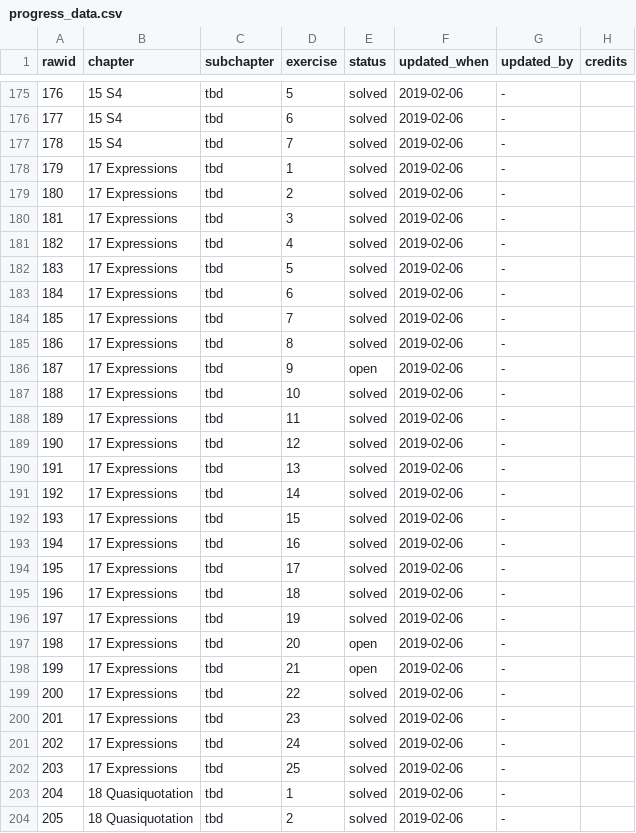
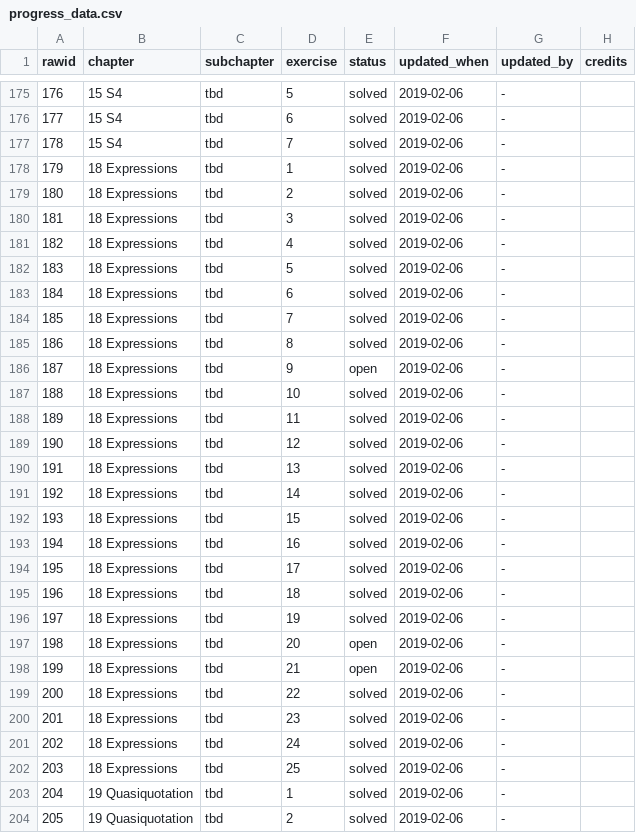
Before and after one commit to Tazinho/Advanced-R-Solutions, a CSV file: progress_data.csv, drawn as a sheet; only a part is shown, gaps mark what is left out; the diff covers the shown part only.

Commit message:
updates some chapter numbers
Former-commit-id: e26180bad4cc8f07202330415fc86cf3718492c8

```diff
--- a/progress_data.csv
+++ b/progress_data.csv
@@ -177,28 +177,28 @@ rawid	chapter	subchapter	exercise	status	updated_when	updated_by	credits
 178	15 S4	tbd	7	solved	2019-02-06	-	
-179	17 Expressions	tbd	1	solved	2019-02-06	-	
-180	17 Expressions	tbd	2	solved	2019-02-06	-	
-181	17 Expressions	tbd	3	solved	2019-02-06	-	
-182	17 Expressions	tbd	4	solved	2019-02-06	-	
-183	17 Expressions	tbd	5	solved	2019-02-06	-	
-184	17 Expressions	tbd	6	solved	2019-02-06	-	
-185	17 Expressions	tbd	7	solved	2019-02-06	-	
-186	17 Expressions	tbd	8	solved	2019-02-06	-	
-187	17 Expressions	tbd	9	open	2019-02-06	-	
-188	17 Expressions	tbd	10	solved	2019-02-06	-	
-189	17 Expressions	tbd	11	solved	2019-02-06	-	
-190	17 Expressions	tbd	12	solved	2019-02-06	-	
-191	17 Expressions	tbd	13	solved	2019-02-06	-	
-192	17 Expressions	tbd	14	solved	2019-02-06	-	
-193	17 Expressions	tbd	15	solved	2019-02-06	-	
-194	17 Expressions	tbd	16	solved	2019-02-06	-	
-195	17 Expressions	tbd	17	solved	2019-02-06	-	
-196	17 Expressions	tbd	18	solved	2019-02-06	-	
-197	17 Expressions	tbd	19	solved	2019-02-06	-	
-198	17 Expressions	tbd	20	open	2019-02-06	-	
-199	17 Expressions	tbd	21	open	2019-02-06	-	
-200	17 Expressions	tbd	22	solved	2019-02-06	-	
-201	17 Expressions	tbd	23	solved	2019-02-06	-	
-202	17 Expressions	tbd	24	solved	2019-02-06	-	
-203	17 Expressions	tbd	25	solved	2019-02-06	-	
-204	18 Quasiquotation	tbd	1	solved	2019-02-06	-	
-205	18 Quasiquotation	tbd	2	solved	2019-02-06	-	
+179	18 Expressions	tbd	1	solved	2019-02-06	-	
+180	18 Expressions	tbd	2	solved	2019-02-06	-	
+181	18 Expressions	tbd	3	solved	2019-02-06	-	
+182	18 Expressions	tbd	4	solved	2019-02-06	-	
+183	18 Expressions	tbd	5	solved	2019-02-06	-	
+184	18 Expressions	tbd	6	solved	2019-02-06	-	
+185	18 Expressions	tbd	7	solved	2019-02-06	-	
+186	18 Expressions	tbd	8	solved	2019-02-06	-	
+187	18 Expressions	tbd	9	open	2019-02-06	-	
+188	18 Expressions	tbd	10	solved	2019-02-06	-	
+189	18 Expressions	tbd	11	solved	2019-02-06	-	
+190	18 Expressions	tbd	12	solved	2019-02-06	-	
+191	18 Expressions	tbd	13	solved	2019-02-06	-	
+192	18 Expressions	tbd	14	solved	2019-02-06	-	
+193	18 Expressions	tbd	15	solved	2019-02-06	-	
+194	18 Expressions	tbd	16	solved	2019-02-06	-	
+195	18 Expressions	tbd	17	solved	2019-02-06	-	
+196	18 Expressions	tbd	18	solved	2019-02-06	-	
+197	18 Expressions	tbd	19	solved	2019-02-06	-	
+198	18 Expressions	tbd	20	open	2019-02-06	-	
+199	18 Expressions	tbd	21	open	2019-02-06	-	
+200	18 Expressions	tbd	22	solved	2019-02-06	-	
+201	18 Expressions	tbd	23	solved	2019-02-06	-	
+202	18 Expressions	tbd	24	solved	2019-02-06	-	
+203	18 Expressions	tbd	25	solved	2019-02-06	-	
+204	19 Quasiquotation	tbd	1	solved	2019-02-06	-	
+205	19 Quasiquotation	tbd	2	solved	2019-02-06	-	
```
Also changed, not shown: 109 edited cells elsewhere in this file, 1 other file.
